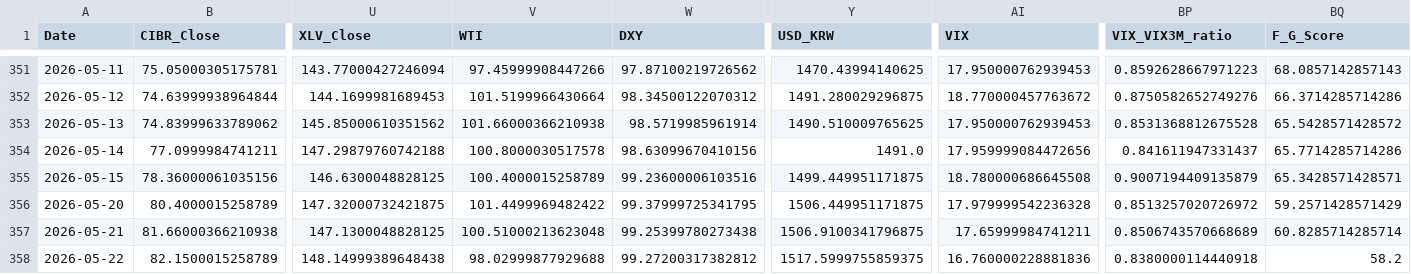
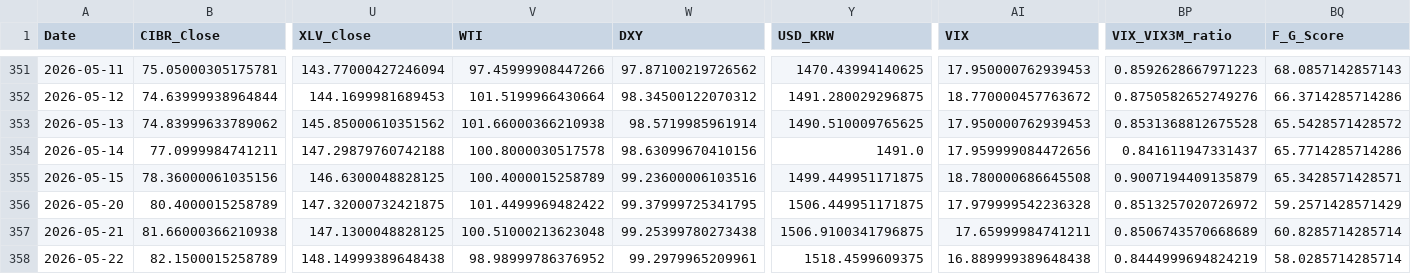
Before and after one commit to daifulee/argus-public-data, a CSV file: argus_data.csv, drawn as a sheet; only a part is shown, gaps mark what is left out; the diff names each change by its address in the sheet, - before the commit and + after, or states it on an @@ line.

```diff
--- a/argus_data.csv
+++ b/argus_data.csv
-V358 (WTI): 98.02999877929688
+V358 (WTI): 98.98999786376952
-W358 (DXY): 99.27200317382812
+W358 (DXY): 99.2979965209961
-Y358 (USD_KRW): 1517.5999755859375
+Y358 (USD_KRW): 1518.4599609375
-AI358 (VIX): 16.760000228881836
+AI358 (VIX): 16.889999389648438
-BP358 (VIX_VIX3M_ratio): 0.8380000114440918
+BP358 (VIX_VIX3M_ratio): 0.8444999694824219
-BQ358 (F_G_Score): 58.2
+BQ358 (F_G_Score): 58.0285714285714
```
Also changed, not shown: 2 other files.
